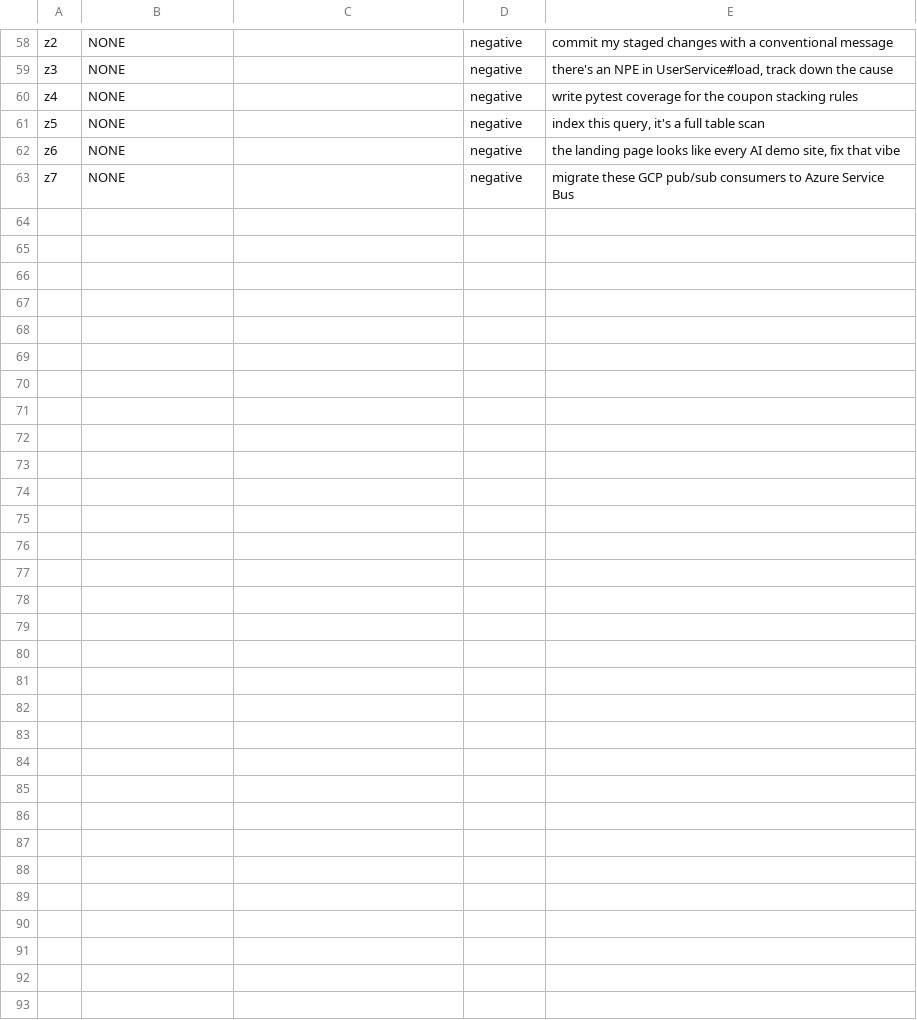
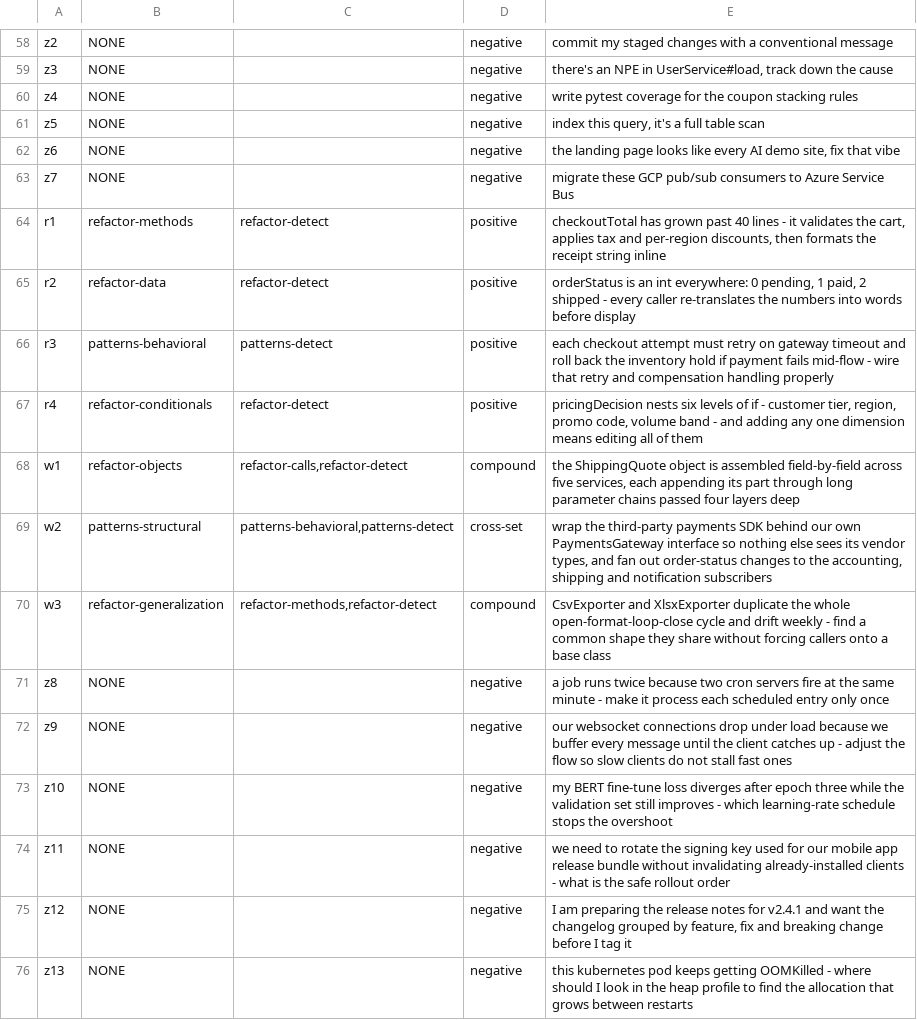
Before and after one commit to svitaTLCO/codecraft-skills, a TSV file: eval/queries.tsv, drawn as a sheet; only a part is shown, gaps mark what is left out; the diff names each change by its address in the sheet, - before the commit and + after, or states it on an @@ line.

Commit message:
feat(eval): 76-probe corpus, pass@k stability, baseline SSoT, grader fixes
Grows the selection-eval corpus 63 -> 76 (six paraphrase/wide variants plus
six adversarial out-of-domain decoys), adds eval/BASELINE.md as the single
source of truth for canonical scores with known-miss provenance and run
history, adds pass_at_k.py for cross-pass flip-rate reporting, fixes the
lexsim column bug, and points the semantic-grader docstring at BASELINE.md.
Prediction artifacts pred_a-f are committed alongside.

```diff
--- a/eval/queries.tsv
+++ b/eval/queries.tsv
+row 64: r1 | refactor-methods | refactor-detect | positive | checkoutTotal has grown past 40 lines - it validates the cart, applies tax and per-region discounts, then formats the receipt string inline
+row 65: r2 | refactor-data | refactor-detect | positive | orderStatus is an int everywhere: 0 pending, 1 paid, 2 shipped - every caller re-translates the numbers into words before display
+row 66: r3 | patterns-behavioral | patterns-detect | positive | each checkout attempt must retry on gateway timeout and roll back the inventory hold if payment fails mid-flow - wire that retry and compensation handling properly
+row 67: r4 | refactor-conditionals | refactor-detect | positive | pricingDecision nests six levels of if - customer tier, region, promo code, volume band - and adding any one dimension means editing all of them
+row 68: w1 | refactor-objects | refactor-calls,refactor-detect | compound | the ShippingQuote object is assembled field-by-field across five services, each appending its part through long parameter chains passed four layers deep
+row 69: w2 | patterns-structural | patterns-behavioral,patterns-detect | cross-set | wrap the third-party payments SDK behind our own PaymentsGateway interface so nothing else sees its vendor types, and fan out order-status changes to the accounting, shipping and notification subscribers
+row 70: w3 | refactor-generalization | refactor-methods,refactor-detect | compound | CsvExporter and XlsxExporter duplicate the whole open-format-loop-close cycle and drift weekly - find a common shape they share without forcing callers onto a base class
+row 71: z8 | NONE |  | negative | a job runs twice because two cron servers fire at the same minute - make it process each scheduled entry only once
+row 72: z9 | NONE |  | negative | our websocket connections drop under load because we buffer every message until the client catches up - adjust the flow so slow clients do not stall fast ones
+row 73: z10 | NONE |  | negative | my BERT fine-tune loss diverges after epoch three while the validation set still improves - which learning-rate schedule stops the overshoot
+row 74: z11 | NONE |  | negative | we need to rotate the signing key used for our mobile app release bundle without invalidating already-installed clients - what is the safe rollout order
+row 75: z12 | NONE |  | negative | I am preparing the release notes for v2.4.1 and want the changelog grouped by feature, fix and breaking change before I tag it
+row 76: z13 | NONE |  | negative | this kubernetes pod keeps getting OOMKilled - where should I look in the heap profile to find the allocation that grows between restarts
```
Also changed, not shown: 10 other files.
